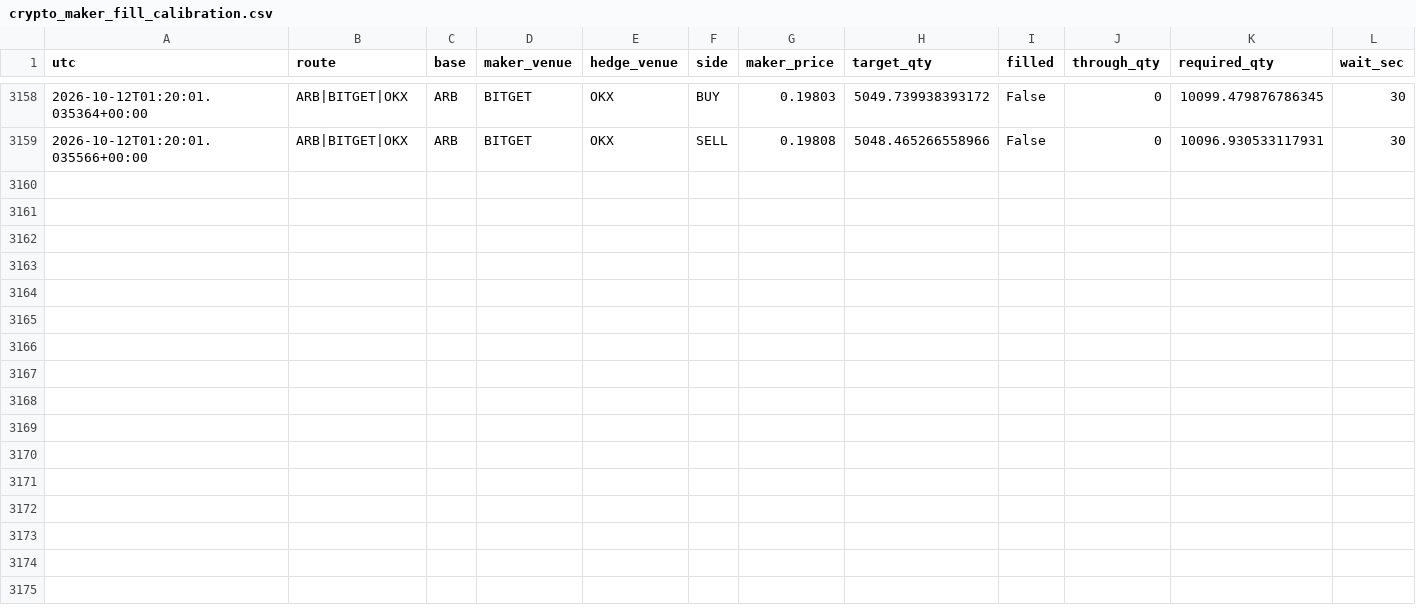
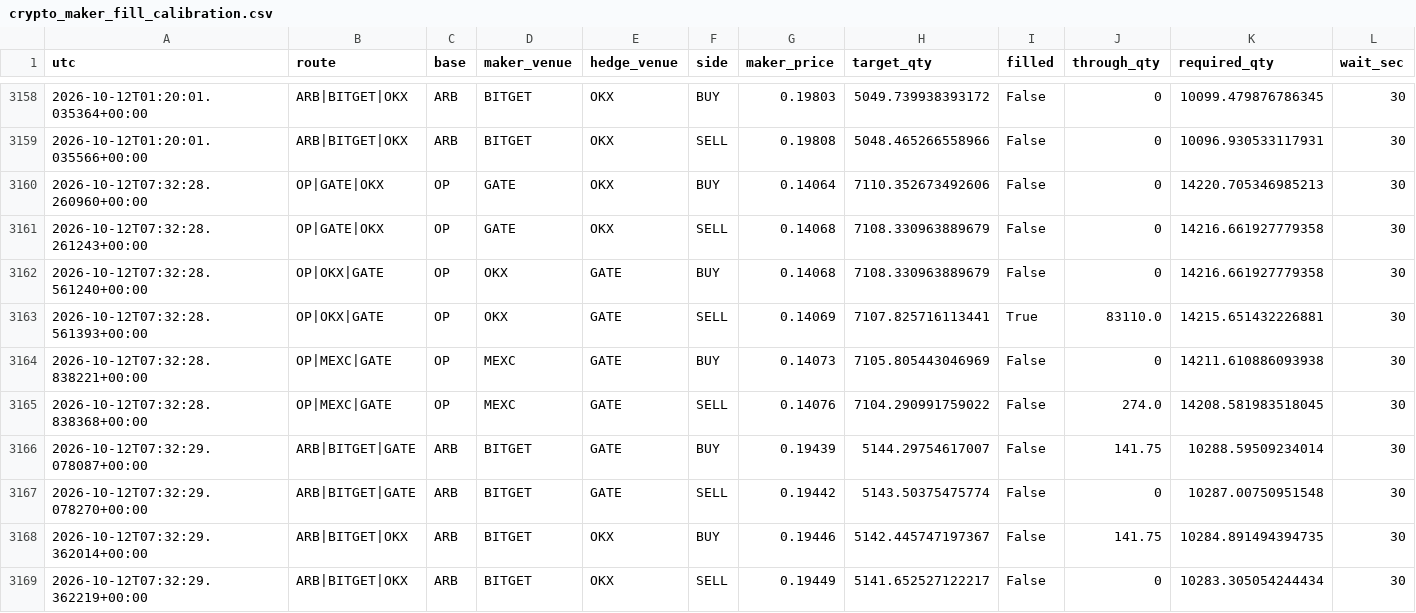
Before and after one commit to actforfoto-rgb/ETRN, a CSV file: NORM_LAB/ARBITRAGE_RADAR/production/event_state/crypto_maker_fill_calibration.csv, drawn as a sheet; only a part is shown, gaps mark what is left out; rows hold the shown columns only; the diff names each change by its address in the sheet, - before the commit and + after, or states it on an @@ line.

```diff
--- a/NORM_LAB/ARBITRAGE_RADAR/production/event_state/crypto_maker_fill_calibration.csv
+++ b/NORM_LAB/ARBITRAGE_RADAR/production/event_state/crypto_maker_fill_calibration.csv
+row 3160: 2026-10-12T07:32:28.260960+00:00 | OP|GATE|OKX | OP | GATE | OKX | BUY | 0.14064 | 7110.352673492606 | False | 0 | 14220.705346985213 | 30
+row 3161: 2026-10-12T07:32:28.261243+00:00 | OP|GATE|OKX | OP | GATE | OKX | SELL | 0.14068 | 7108.330963889679 | False | 0 | 14216.661927779358 | 30
+row 3162: 2026-10-12T07:32:28.561240+00:00 | OP|OKX|GATE | OP | OKX | GATE | BUY | 0.14068 | 7108.330963889679 | False | 0 | 14216.661927779358 | 30
+row 3163: 2026-10-12T07:32:28.561393+00:00 | OP|OKX|GATE | OP | OKX | GATE | SELL | 0.14069 | 7107.825716113441 | True | 83110.0 | 14215.651432226881 | 30
+row 3164: 2026-10-12T07:32:28.838221+00:00 | OP|MEXC|GATE | OP | MEXC | GATE | BUY | 0.14073 | 7105.805443046969 | False | 0 | 14211.610886093938 | 30
+row 3165: 2026-10-12T07:32:28.838368+00:00 | OP|MEXC|GATE | OP | MEXC | GATE | SELL | 0.14076 | 7104.290991759022 | False | 274.0 | 14208.581983518045 | 30
+row 3166: 2026-10-12T07:32:29.078087+00:00 | ARB|BITGET|GATE | ARB | BITGET | GATE | BUY | 0.19439 | 5144.29754617007 | False | 141.75 | 10288.59509234014 | 30
+row 3167: 2026-10-12T07:32:29.078270+00:00 | ARB|BITGET|GATE | ARB | BITGET | GATE | SELL | 0.19442 | 5143.50375475774 | False | 0 | 10287.00750951548 | 30
+row 3168: 2026-10-12T07:32:29.362014+00:00 | ARB|BITGET|OKX | ARB | BITGET | OKX | BUY | 0.19446 | 5142.445747197367 | False | 141.75 | 10284.891494394735 | 30
+row 3169: 2026-10-12T07:32:29.362219+00:00 | ARB|BITGET|OKX | ARB | BITGET | OKX | SELL | 0.19449 | 5141.652527122217 | False | 0 | 10283.305054244434 | 30
```
Also changed, not shown: 7 other files.
